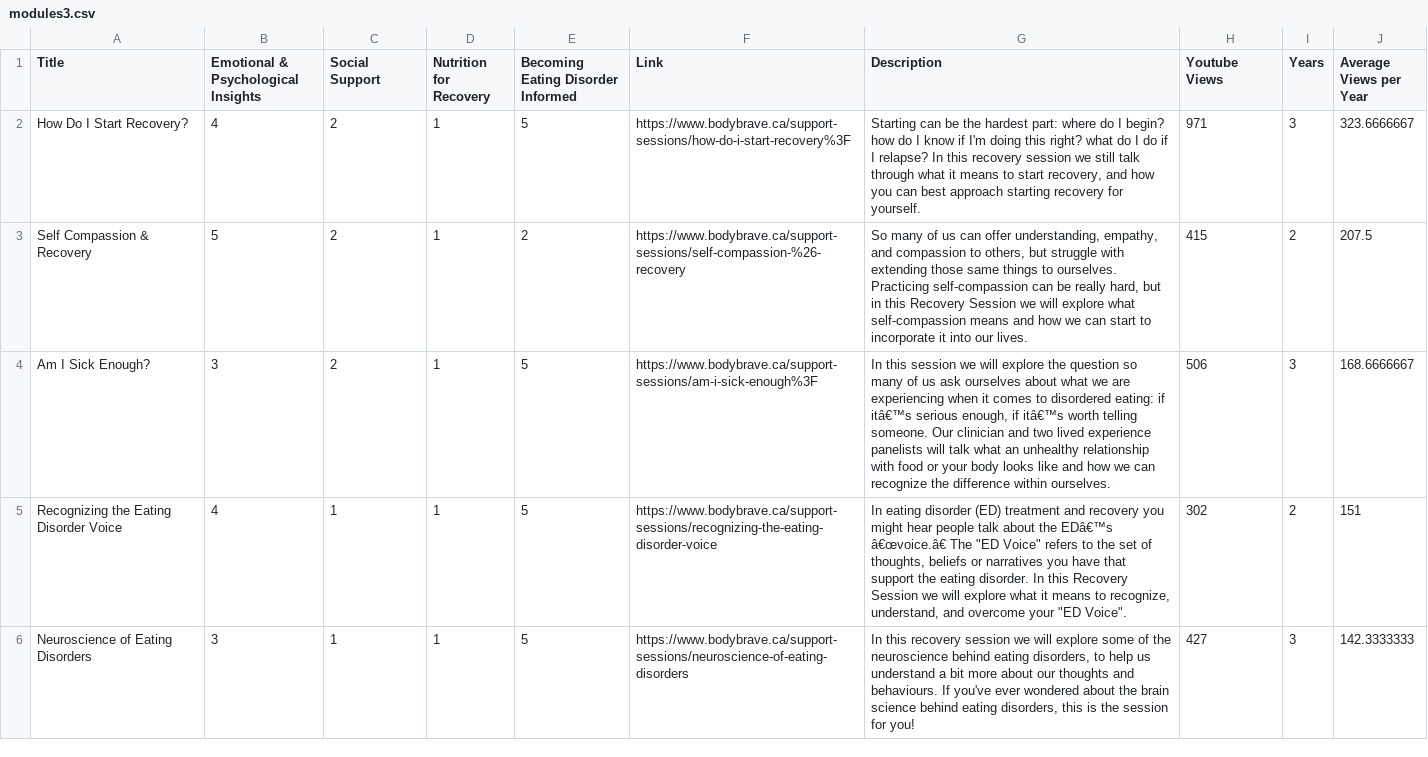
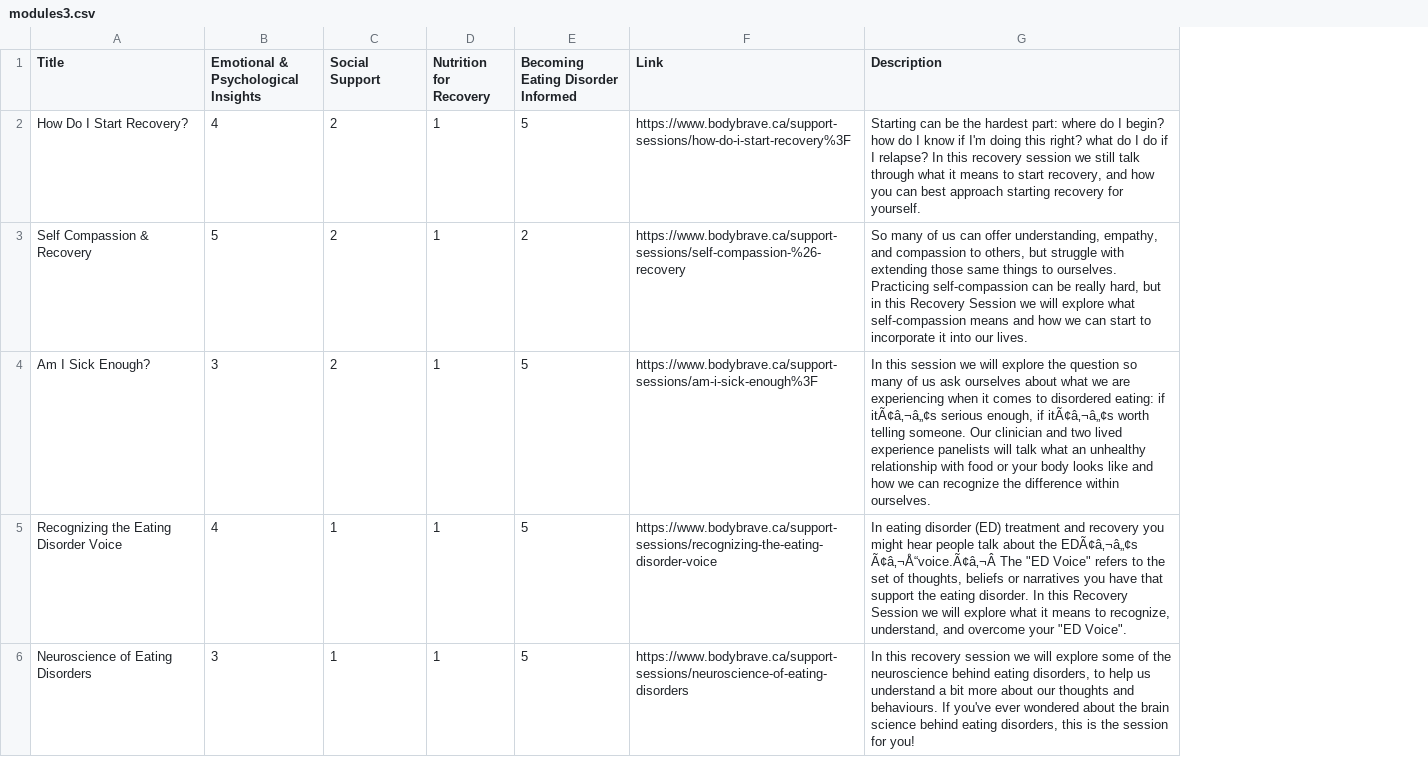
Before and after one commit to RandomFrisbee55/render_test, a CSV file: modules3.csv, drawn as a sheet; only a part is shown; the diff covers the shown part only; the diff names each change by its address in the sheet, - before the commit and + after, or states it on an @@ line.

Commit message:
Update modules3.csv

```diff
--- a/modules3.csv
+++ b/modules3.csv
-column H (Youtube Views), rows 2-6: 971 | 415 | 506 | 302 | 427
-column I (Years), rows 2-6: 3 | 2 | 3 | 2 | 3
-column J (Average Views per Year), rows 2-6: 323.6666667 | 207.5 | 168.6666667 | 151 | 142.3333333
-G4 (Description): …eating: if itâ€™s serious enough, if itâ€™s worth telling…
+G4 (Description): …eating: if itÃ¢â‚¬â„¢s serious enough, if itÃ¢â‚¬â„¢s worth telling…
-G5 (Description): …about the EDâ€™s â€œvoice.â€ The "ED…
+G5 (Description): …about the EDÃ¢â‚¬â„¢s Ã¢â‚¬Å“voice.Ã¢â‚¬Â The "ED…
```
Also changed, not shown: 6 edited cells elsewhere in this file.
